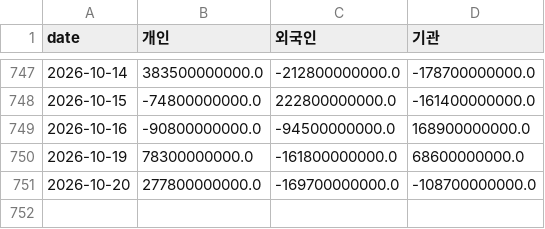
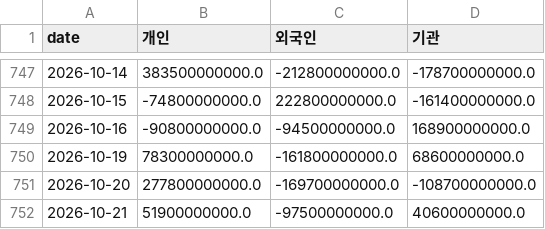
Before and after one commit to dobakinn-9/MKFlow, a CSV file: market-flow/data/kr/flows_KOSDAQ.csv, drawn as a sheet; only a part is shown, gaps mark what is left out; the diff names each change by its address in the sheet, - before the commit and + after, or states it on an @@ line.

```diff
--- a/market-flow/data/kr/flows_KOSDAQ.csv
+++ b/market-flow/data/kr/flows_KOSDAQ.csv
+row 752: 2026-10-21 | 51900000000.0 | -97500000000.0 | 40600000000.0
```
Also changed, not shown: market-flow/data/kr/flows_KOSPI.csv, market-flow/data/kr/index_KOSDAQ.csv, 4 other files.
